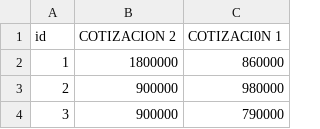
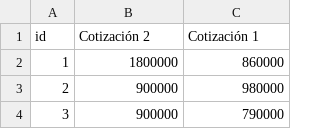
Before and after one commit to elkinanalict/data, a CSV file: datos.csv, drawn as a sheet; only a part is shown.

Commit message:
Update datos.csv

```diff
--- a/datos.csv
+++ b/datos.csv
@@ -1,2 +1,2 @@
-id,COTIZACION 2,COTIZACI0N 1
+id,Cotización 2,Cotización 1
 1,1800000,860000
```
